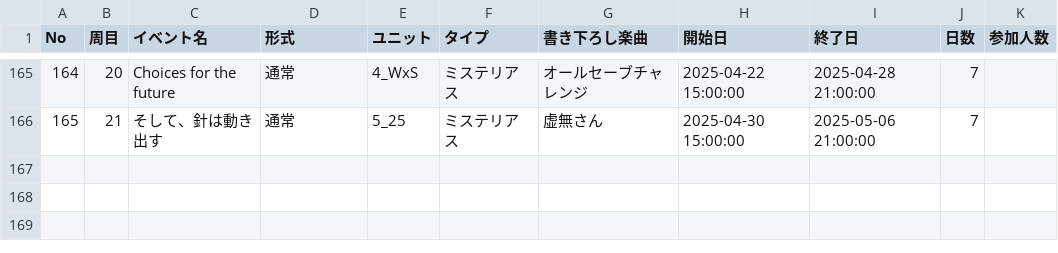
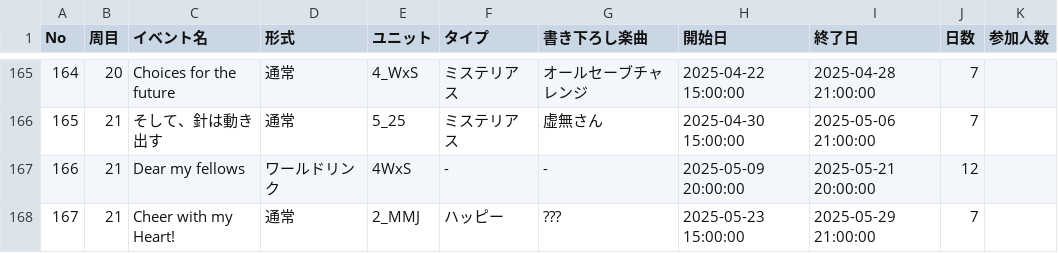
Before and after one commit to popcube/proseka_x, a CSV file: docs/event_table.csv, drawn as a sheet; only a part is shown, gaps mark what is left out; the diff names each change by its address in the sheet, - before the commit and + after, or states it on an @@ line.

```diff
--- a/docs/event_table.csv
+++ b/docs/event_table.csv
+row 167: 166 | 21 | Dear my fellows | ワールドリンク | 4WxS | - | - | 2025-05-09 20:00:00 | 2025-05-21 20:00:00 | 12
+row 168: 167 | 21 | Cheer with my Heart! | 通常 | 2_MMJ | ハッピー | ??? | 2025-05-23 15:00:00 | 2025-05-29 21:00:00 | 7
```
Also changed, not shown: docs/sorted_data.csv, 1 other file.
